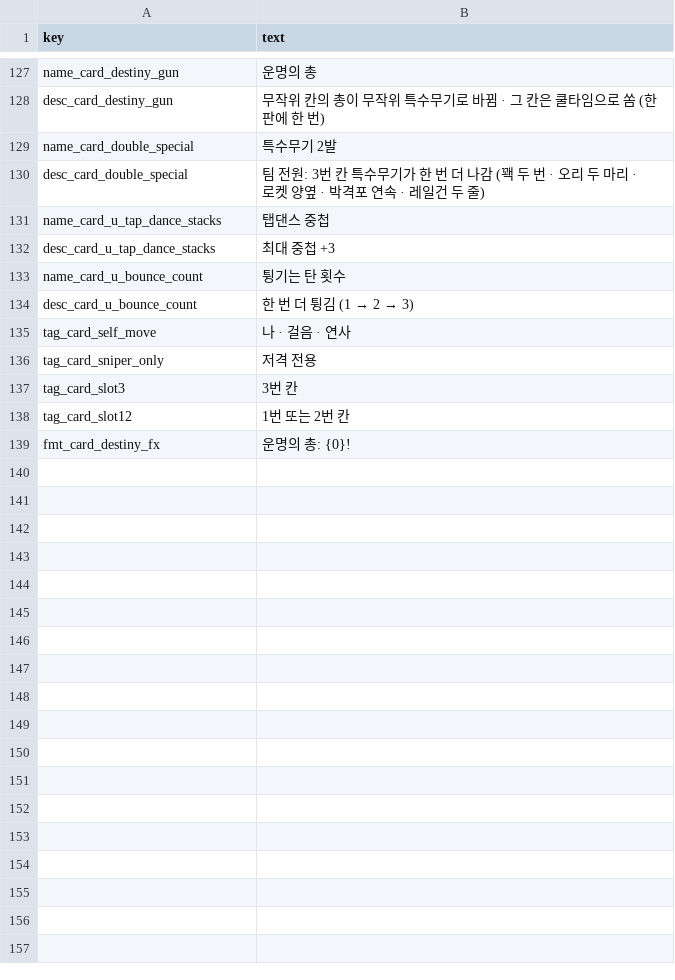
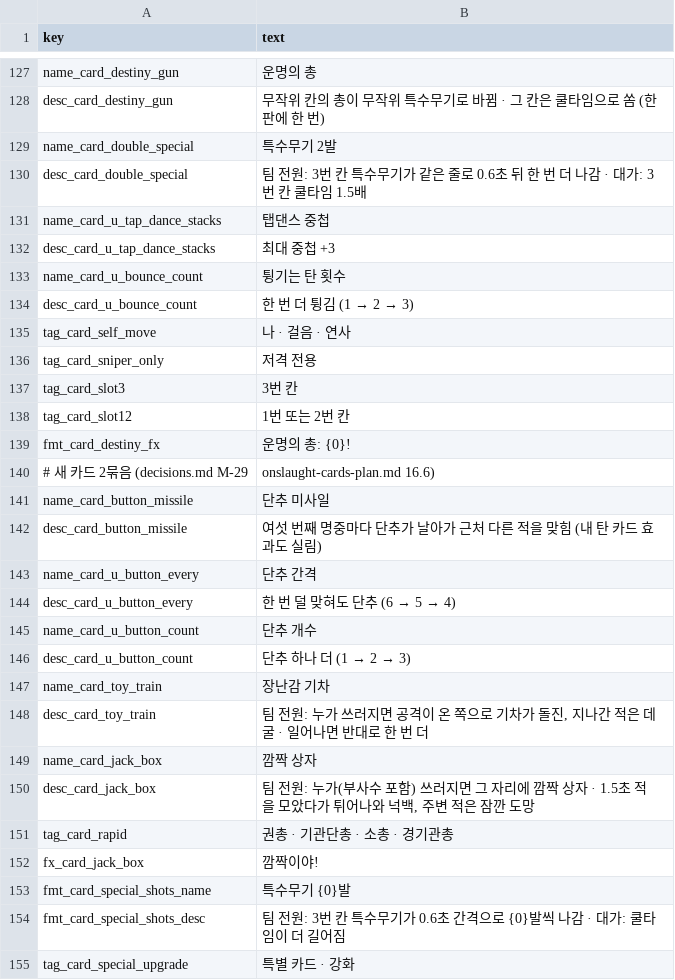
Before and after one commit to minidice/game-plushpanic-hordeshooter, a CSV file: game/content/lan/kor/card.csv, drawn as a sheet; only a part is shown, gaps mark what is left out.

```diff
--- a/game/content/lan/kor/card.csv
+++ b/game/content/lan/kor/card.csv
@@ -135,3 +135,3 @@ desc_card_destiny_gun,무작위 칸의 총이 무작위 특수무기로 바뀜
 name_card_double_special,특수무기 2발
-desc_card_double_special,팀 전원: 3번 칸 특수무기가 한 번 더 나감 (꽥 두 번 · 오리 두 마리 · 로켓 양옆 · 박격포 연속 · 레일건 두 줄)
+desc_card_double_special,팀 전원: 3번 칸 특수무기가 같은 줄로 0.6초 뒤 한 번 더 나감 · 대가: 3번 칸 쿨타임 1.5배
 name_card_u_tap_dance_stacks,탭댄스 중첩
@@ -145 +145,17 @@ tag_card_slot12,1번 또는 2번 칸
 fmt_card_destiny_fx,운명의 총: {0}!
+# 새 카드 2묶음 (decisions.md M-29, onslaught-cards-plan.md 16.6)
+name_card_button_missile,단추 미사일
+desc_card_button_missile,여섯 번째 명중마다 단추가 날아가 근처 다른 적을 맞힘 (내 탄 카드 효과도 실림)
+name_card_u_button_every,단추 간격
+desc_card_u_button_every,한 번 덜 맞혀도 단추 (6 → 5 → 4)
+name_card_u_button_count,단추 개수
+desc_card_u_button_count,단추 하나 더 (1 → 2 → 3)
+name_card_toy_train,장난감 기차
+desc_card_toy_train,"팀 전원: 누가 쓰러지면 공격이 온 쪽으로 기차가 돌진, 지나간 적은 데굴 · 일어나면 반대로 한 번 더"
+name_card_jack_box,깜짝 상자
+desc_card_jack_box,"팀 전원: 누가(부사수 포함) 쓰러지면 그 자리에 깜짝 상자 · 1.5초 적을 모았다가 튀어나와 넉백, 주변 적은 잠깐 도망"
+tag_card_rapid,권총 · 기관단총 · 소총 · 경기관총
+fx_card_jack_box,깜짝이야!
+fmt_card_special_shots_name,특수무기 {0}발
+fmt_card_special_shots_desc,팀 전원: 3번 칸 특수무기가 0.6초 간격으로 {0}발씩 나감 · 대가: 쿨타임이 더 길어짐
+tag_card_special_upgrade,특별 카드 · 강화
```
Also changed, not shown: game/content/lan/eng/card.csv, 41 other files.
